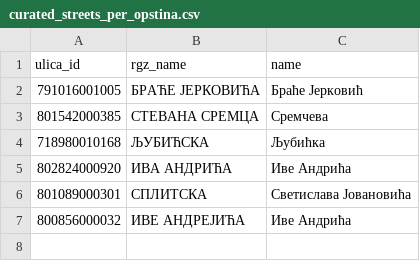
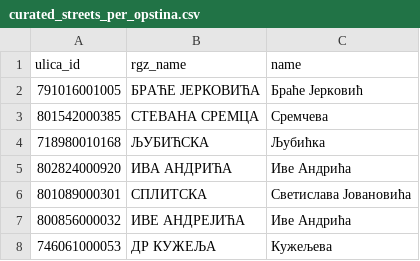
Before and after one commit to osm-hr/adresniregistar, a CSV file: ar/curated_streets_per_opstina.csv, drawn as a sheet; the diff names each change by its address in the sheet, - before the commit and + after, or states it on an @@ line.

Commit message:
ДР КУЖЕЉА => Кужељева prema dojavi na Telegramu

```diff
--- a/ar/curated_streets_per_opstina.csv
+++ b/ar/curated_streets_per_opstina.csv
+row 8: 746061000053 | ДР КУЖЕЉА | Кужељева
```
